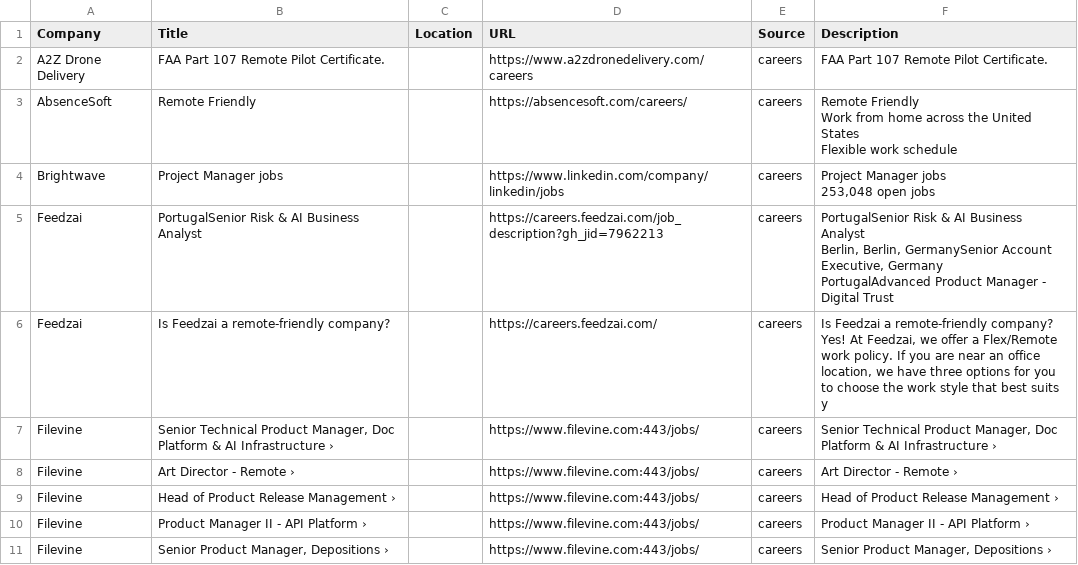
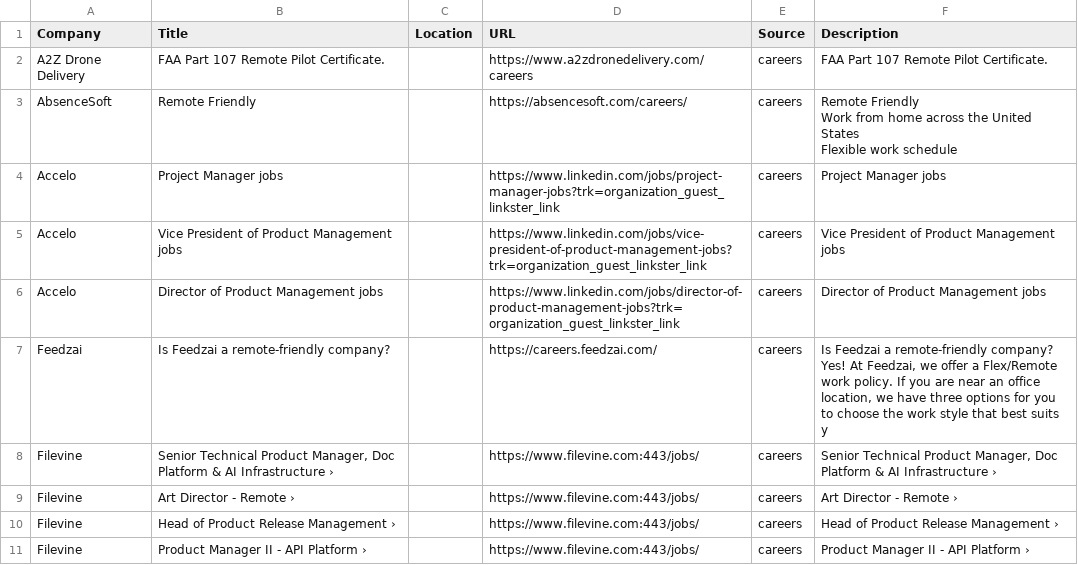
Before and after one commit to starstead/job-scraper, a CSV file: results/target_jobs.csv, drawn as a sheet; only a part is shown; the shorter side is filled out with more unchanged rows.

```diff
--- a/results/target_jobs.csv
+++ b/results/target_jobs.csv
@@ -6,15 +6,5 @@ Work from home across the United States
 Flexible work schedule"
-Brightwave,Project Manager jobs,,https://www.linkedin.com/company/linkedin/jobs,careers,"Project Manager jobs
-
-
-
-
-
-
-
-
-        253,048 open jobs"
-Feedzai,PortugalSenior Risk & AI Business Analyst,,https://careers.feedzai.com/job_description?gh_jid=7962213,careers,"PortugalSenior Risk & AI Business Analyst
-Berlin, Berlin, GermanySenior Account Executive, Germany
-PortugalAdvanced Product Manager - Digital Trust"
+Accelo,Project Manager jobs,,https://www.linkedin.com/jobs/project-manager-jobs?trk=organization_guest_linkster_link,careers,Project Manager jobs
+Accelo,Vice President of Product Management jobs,,https://www.linkedin.com/jobs/vice-president-of-product-management-jobs?trk=organization_guest_linkster_link,careers,Vice President of Product Management jobs
+Accelo,Director of Product Management jobs,,https://www.linkedin.com/jobs/director-of-product-management-jobs?trk=organization_guest_linkster_link,careers,Director of Product Management jobs
 Feedzai,Is Feedzai a remote-friendly company?,,https://careers.feedzai.com/,careers,"Is Feedzai a remote-friendly company?
```
Also changed, not shown: 1 other file.
